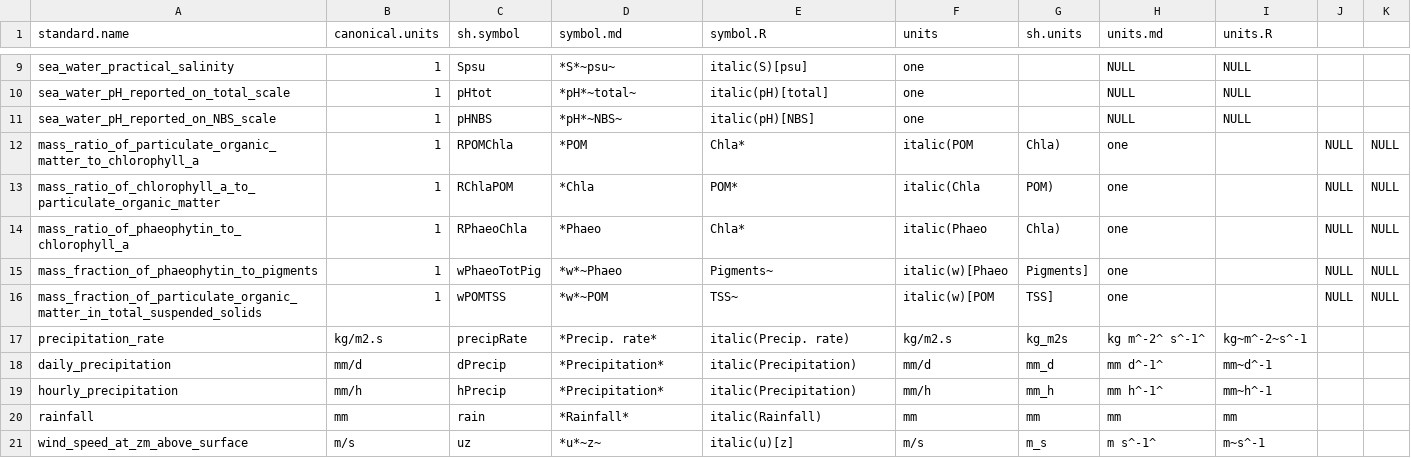
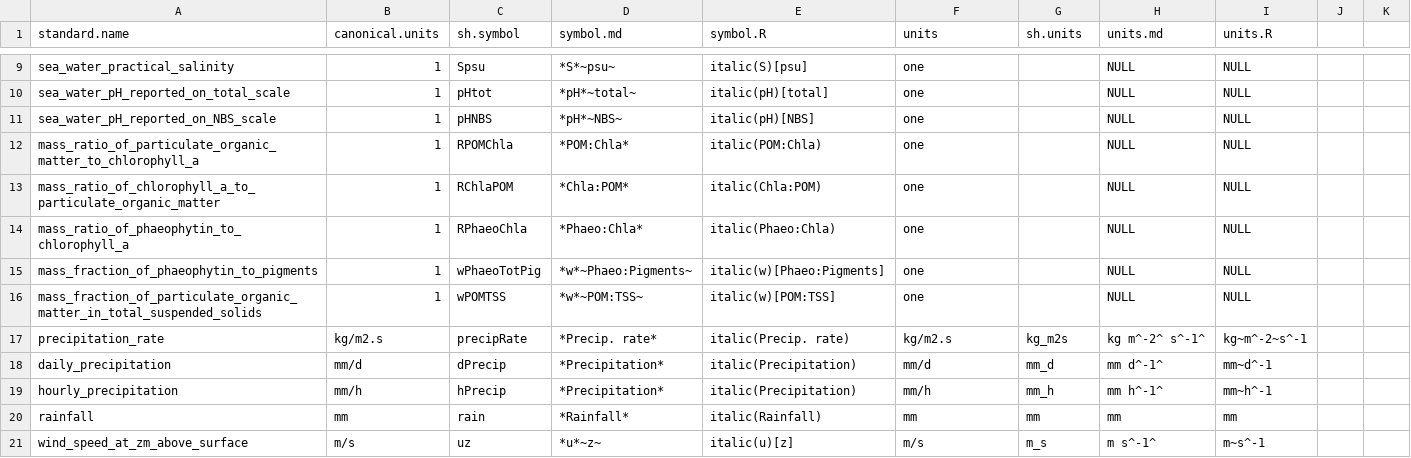
Before and after one commit to edwardpmorris/unitlabels, a CSV file: inst/extdata/definitions.csv, drawn as a sheet; only a part is shown, gaps mark what is left out; the diff names each change by its address in the sheet, - before the commit and + after, or states it on an @@ line.

Commit message:
fixed openoffice formatting mistake

```diff
--- a/inst/extdata/definitions.csv
+++ b/inst/extdata/definitions.csv
-D12 (symbol.md): *POM
+D12 (symbol.md): *POM:Chla*
-E12 (symbol.R): Chla*
+E12 (symbol.R): italic(POM:Chla)
-F12 (units): italic(POM
+F12 (units): one
-G12 (sh.units): Chla)
+G12 (sh.units): (empty)
-H12:H16 (units.md): one
+H12:H16 (units.md): NULL
-I12:I16 (units.R): (empty)
+I12:I16 (units.R): NULL
-J12:J16: NULL
+J12:J16: (empty)
-K12:K16: NULL
+K12:K16: (empty)
-D13 (symbol.md): *Chla
+D13 (symbol.md): *Chla:POM*
-E13 (symbol.R): POM*
+E13 (symbol.R): italic(Chla:POM)
-F13 (units): italic(Chla
+F13 (units): one
-G13 (sh.units): POM)
+G13 (sh.units): (empty)
-D14 (symbol.md): *Phaeo
+D14 (symbol.md): *Phaeo:Chla*
-E14 (symbol.R): Chla*
+E14 (symbol.R): italic(Phaeo:Chla)
-F14 (units): italic(Phaeo
+F14 (units): one
-G14 (sh.units): Chla)
+G14 (sh.units): (empty)
-D15 (symbol.md): *w*~Phaeo
+D15 (symbol.md): *w*~Phaeo:Pigments~
-E15 (symbol.R): Pigments~
+E15 (symbol.R): italic(w)[Phaeo:Pigments]
-F15 (units): italic(w)[Phaeo
+F15 (units): one
-G15 (sh.units): Pigments]
+G15 (sh.units): (empty)
-D16 (symbol.md): *w*~POM
+D16 (symbol.md): *w*~POM:TSS~
-E16 (symbol.R): TSS~
+E16 (symbol.R): italic(w)[POM:TSS]
-F16 (units): italic(w)[POM
+F16 (units): one
-G16 (sh.units): TSS]
+G16 (sh.units): (empty)
```
